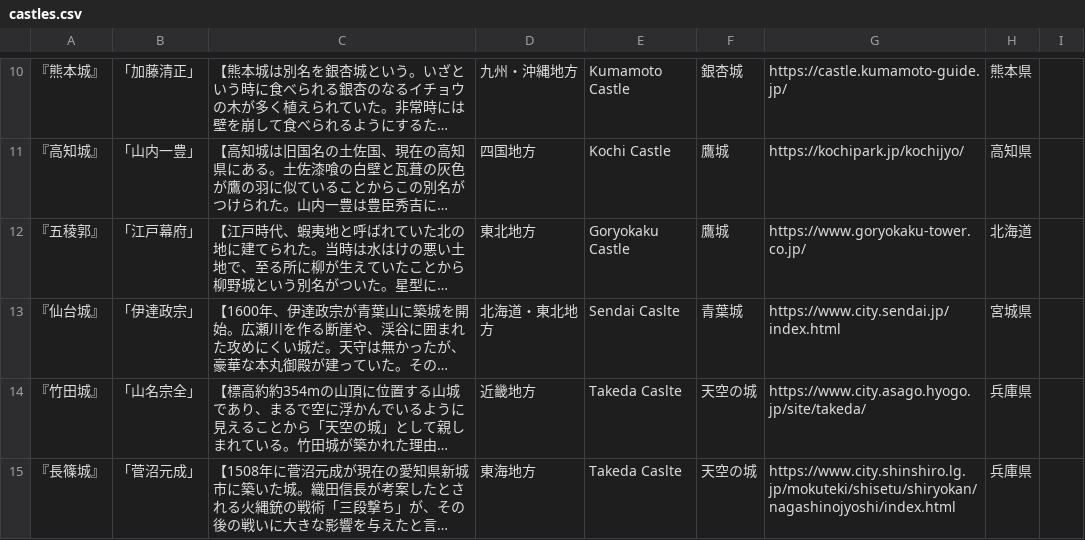
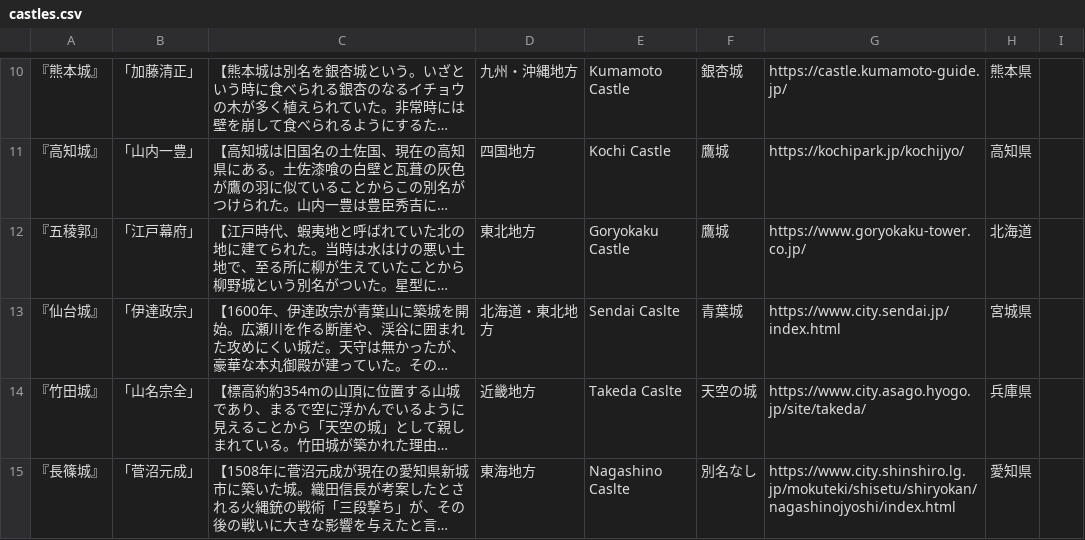
Before and after one commit to atomsprint/team_omega, a CSV file: Omega_castle/castles.csv, drawn as a sheet; only a part is shown, gaps mark what is left out; long unchanged cells end in …; the diff names each change by its address in the sheet, - before the commit and + after, or states it on an @@ line.

```diff
--- a/Omega_castle/castles.csv
+++ b/Omega_castle/castles.csv
-E15: Takeda Caslte
+E15: Nagashino Caslte
-F15: 天空の城
+F15: 別名なし
-H15: 兵庫県
+H15: 愛知県
```
Also changed, not shown: 1 other file.
